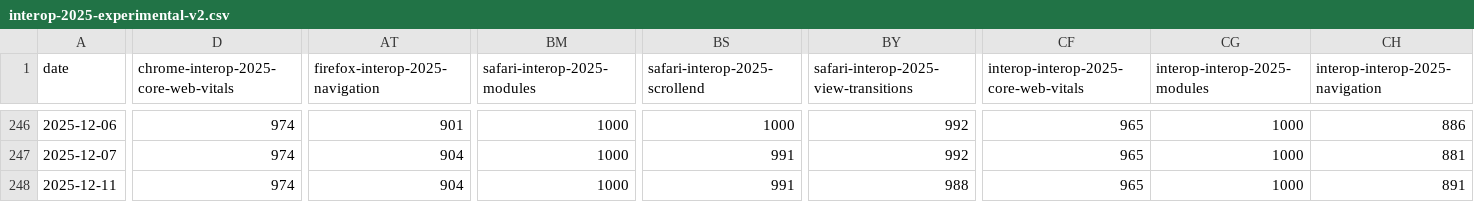
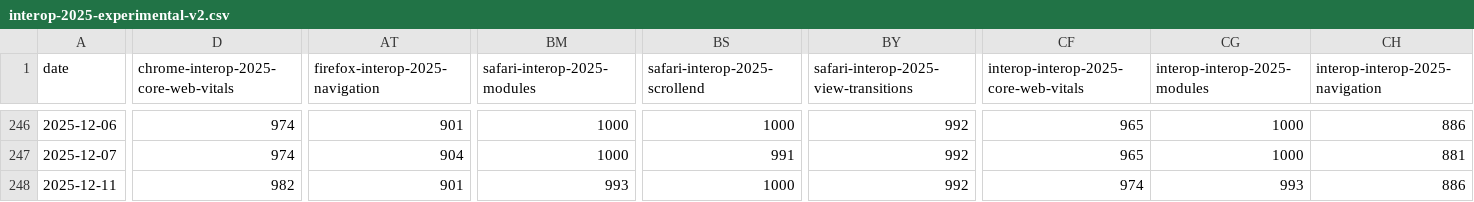
Before and after one commit to cauut121997-create/results-analysis, a CSV file: data/interop-2025/interop-2025-experimental-v2.csv, drawn as a sheet; only a part is shown, gaps mark what is left out; the diff covers the shown part only; the diff names each change by its address in the sheet, - before the commit and + after, or states it on an @@ line.

```diff
--- a/data/interop-2025/interop-2025-experimental-v2.csv
+++ b/data/interop-2025/interop-2025-experimental-v2.csv
-D248: 974
+D248: 982
-AT248 (firefox-interop-2025-navigation): 904
+AT248 (firefox-interop-2025-navigation): 901
-BM248 (safari-interop-2025-modules): 1000
+BM248 (safari-interop-2025-modules): 993
-BS248 (safari-interop-2025-scrollend): 991
+BS248 (safari-interop-2025-scrollend): 1000
-BY248: 988
+BY248: 992
-CF248: 965
+CF248: 974
-CG248 (interop-interop-2025-modules): 1000
+CG248 (interop-interop-2025-modules): 993
-CH248 (interop-interop-2025-navigation): 891
+CH248 (interop-interop-2025-navigation): 886
```
Also changed, not shown: 2 edited cells elsewhere in this file, data/stable-browser-specific-failures.csv.
